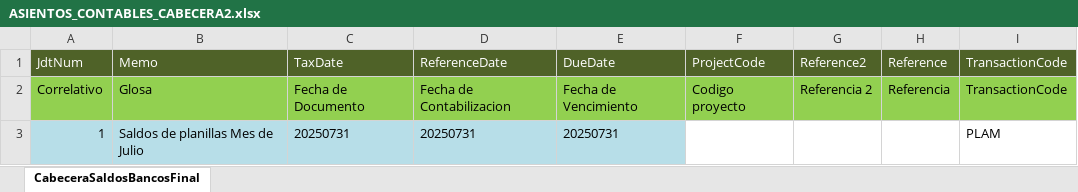
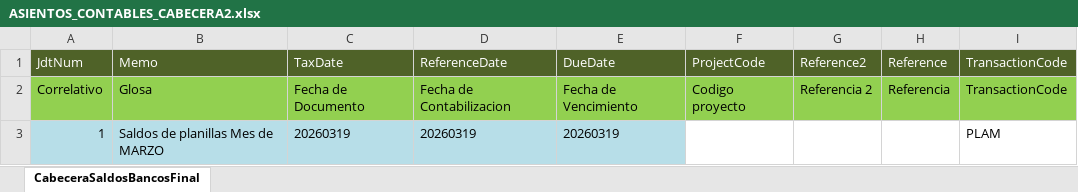
Before and after one commit to mauriciochavezpe/job_orchestador_journal_entires, an Excel workbook: assets/ASIENTOS_CONTABLES_CABECERA2.xlsx, sheet CabeceraSaldosBancosFinal, drawn as a sheet; values as stored, in another font and other column widths than the file's, no borders; the diff names each change by its address in the sheet, - before the commit and + after, or states it on an @@ line.

```diff
--- a/assets/ASIENTOS_CONTABLES_CABECERA2.xlsx (sheet CabeceraSaldosBancosFinal)
+++ b/assets/ASIENTOS_CONTABLES_CABECERA2.xlsx (sheet CabeceraSaldosBancosFinal)
-B3: Saldos de planillas Mes de Julio
+B3: Saldos de planillas Mes de MARZO
-C3: 20250731
+C3: 20260319
-D3: 20250731
+D3: 20260319
-E3: 20250731
+E3: 20260319
```
Also changed, not shown: assets/ASIENTOS_CONTABLES_DETALLE2.xlsx, 29 other files.
